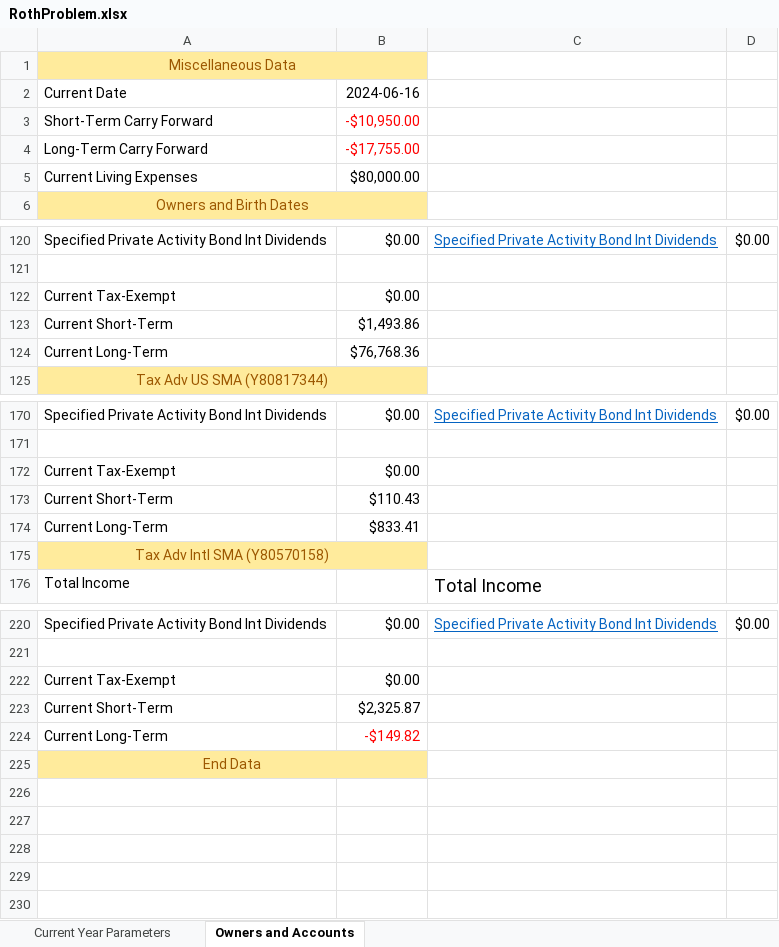
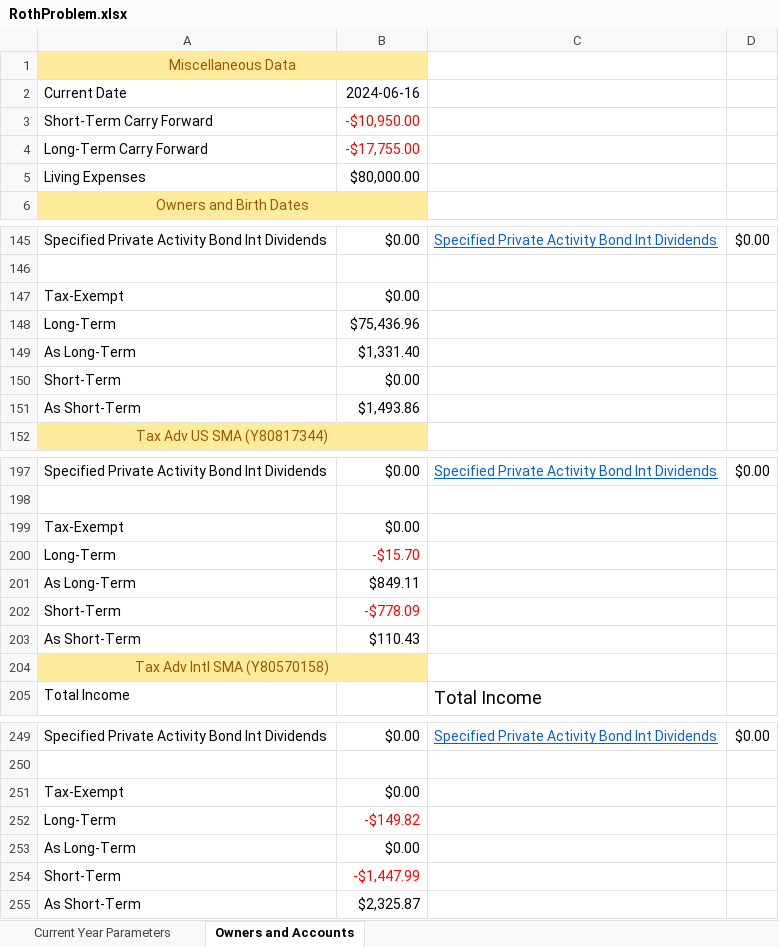
Before and after one commit to tkratzke/MyStudiesRepo, an Excel workbook: myStudies/RothProblem.xlsx, sheet Owners and Accounts, drawn as a sheet; only a part is shown, gaps mark what is left out; values as stored, in another font and other column widths than the file's, no borders; removed rows and columns are numbered as before the commit, all else as after; the diff covers the shown part only; the diff names each change by its address in the sheet, - before the commit and + after, or states it on an @@ line.

```diff
--- a/myStudies/RothProblem.xlsx (sheet Owners and Accounts)
+++ b/myStudies/RothProblem.xlsx (sheet Owners and Accounts)
-A5: Current Living Expenses
+A5: Living Expenses
-A147: Current Tax-Exempt
+A147: Tax-Exempt
+row 148: Long-Term | $75,436.96
+row 149: As Long-Term | $1,331.40
+row 150: Short-Term | $0.00
-A151: Current Short-Term
+A151: As Short-Term
-row 124: Current Long-Term | $76,768.36
-A199: Current Tax-Exempt
+A199: Tax-Exempt
+row 200: Long-Term | -$15.70
+row 201: As Long-Term | $849.11
+row 202: Short-Term | -$778.09
-A203: Current Short-Term
+A203: As Short-Term
-row 174: Current Long-Term | $833.41
-A251: Current Tax-Exempt
+A251: Tax-Exempt
+row 252: Long-Term | -$149.82
+row 253: As Long-Term | $0.00
+row 254: Short-Term | -$1,447.99
-A255: Current Short-Term
+A255: As Short-Term
-row 224: Current Long-Term | -$149.82
@@ row 225 moved to row 98: End Data @@
```
Also changed, not shown: other rows of this sheet, formulas that keep their value, 10 other files.
